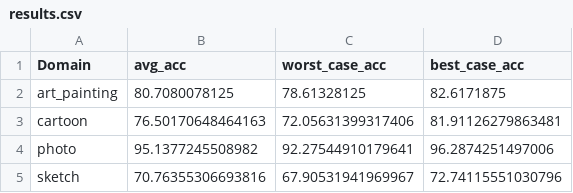
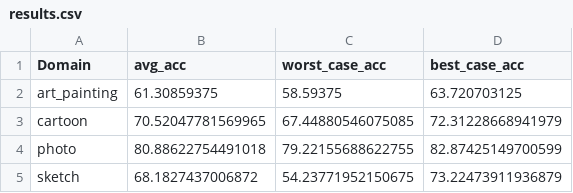
Before and after one commit to VoErik/domain-generalization, a CSV file: experiments/densenet121-pt-baseline-pacs/results.csv, drawn as a sheet.

Commit message:
add baseline results

```diff
--- a/experiments/densenet121-pt-baseline-pacs/results.csv
+++ b/experiments/densenet121-pt-baseline-pacs/results.csv
@@ -1,5 +1,5 @@
 Domain,avg_acc,worst_case_acc,best_case_acc
-art_painting,80.7080078125,78.61328125,82.6171875
-cartoon,76.50170648464163,72.05631399317406,81.91126279863481
-photo,95.1377245508982,92.27544910179641,96.2874251497006
-sketch,70.76355306693816,67.90531941969967,72.74115551030796
+art_painting,61.30859375,58.59375,63.720703125
+cartoon,70.52047781569965,67.44880546075085,72.31228668941979
+photo,80.88622754491018,79.22155688622755,82.87425149700599
+sketch,68.1827437006872,54.23771952150675,73.22473911936879
```
Also changed, not shown: experiments/resnet18-pt-baseline-pacs/results.csv, experiments/resnet50-pt-baseline-pacs/results.csv, 13 other files.
